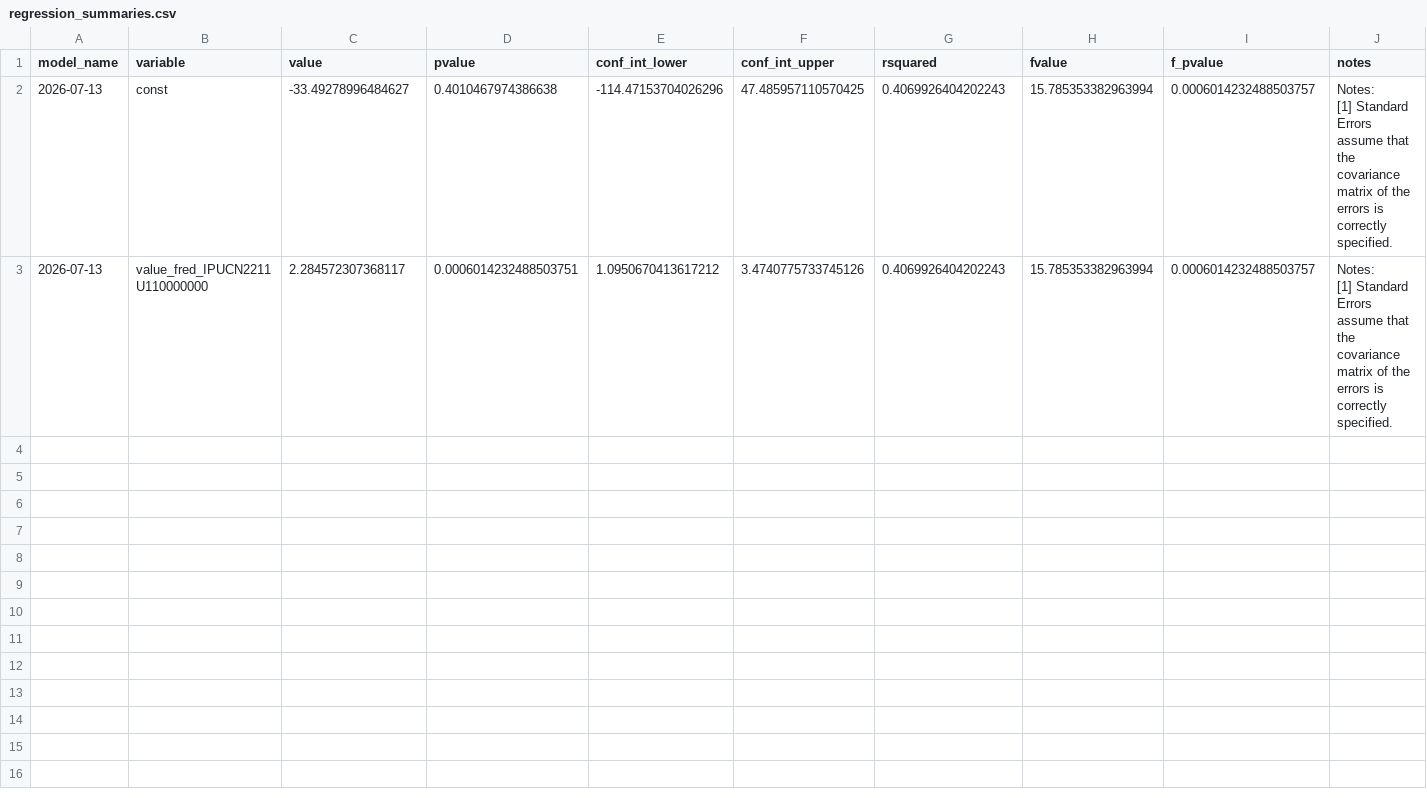
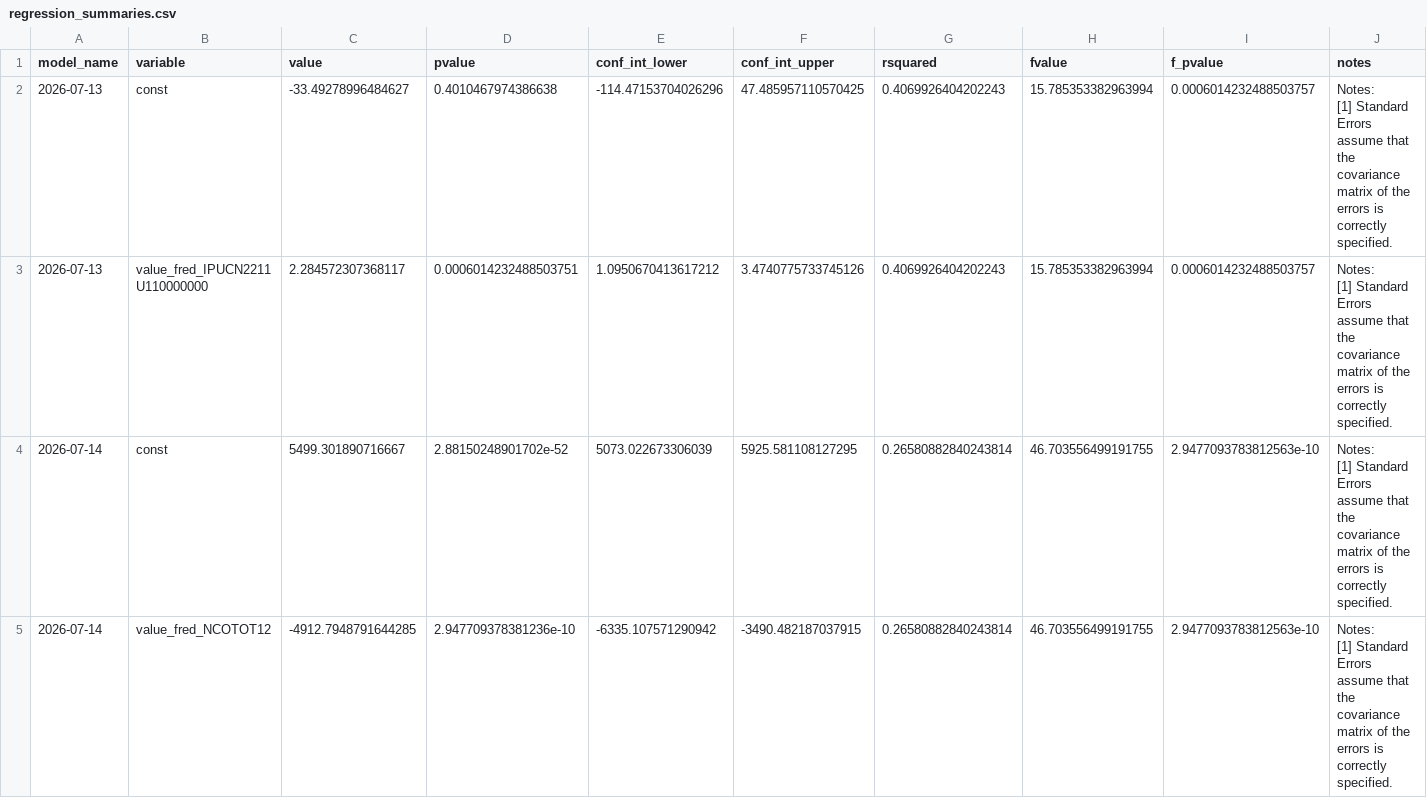
Before and after one commit to pranay-gundam/TidyTuesday, a CSV file: year_2026_week_29/regression_summaries.csv, drawn as a sheet.

```diff
--- a/year_2026_week_29/regression_summaries.csv
+++ b/year_2026_week_29/regression_summaries.csv
@@ -5 +5,5 @@ model_name,variable,value,pvalue,conf_int_lower,conf_int_upper,rsquared,fvalue,f
 [1] Standard Errors assume that the covariance matrix of the errors is correctly specified."
+2026-07-14,const,5499.301890716667,2.88150248901702e-52,5073.022673306039,5925.581108127295,0.26580882840243814,46.703556499191755,2.9477093783812563e-10,"Notes:
+[1] Standard Errors assume that the covariance matrix of the errors is correctly specified."
+2026-07-14,value_fred_NCOTOT12,-4912.7948791644285,2.947709378381236e-10,-6335.107571290942,-3490.482187037915,0.26580882840243814,46.703556499191755,2.9477093783812563e-10,"Notes:
+[1] Standard Errors assume that the covariance matrix of the errors is correctly specified."
```
Also changed, not shown: 24 other files.
